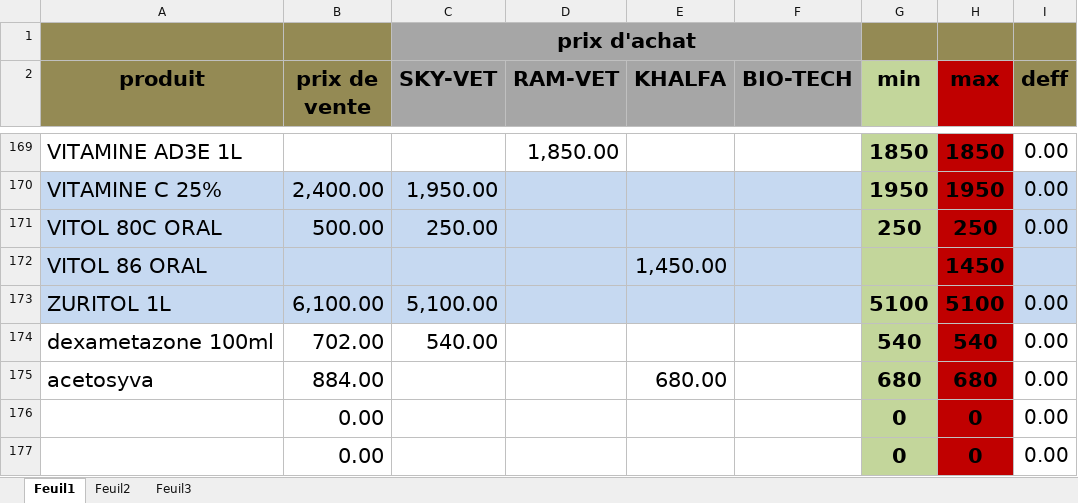
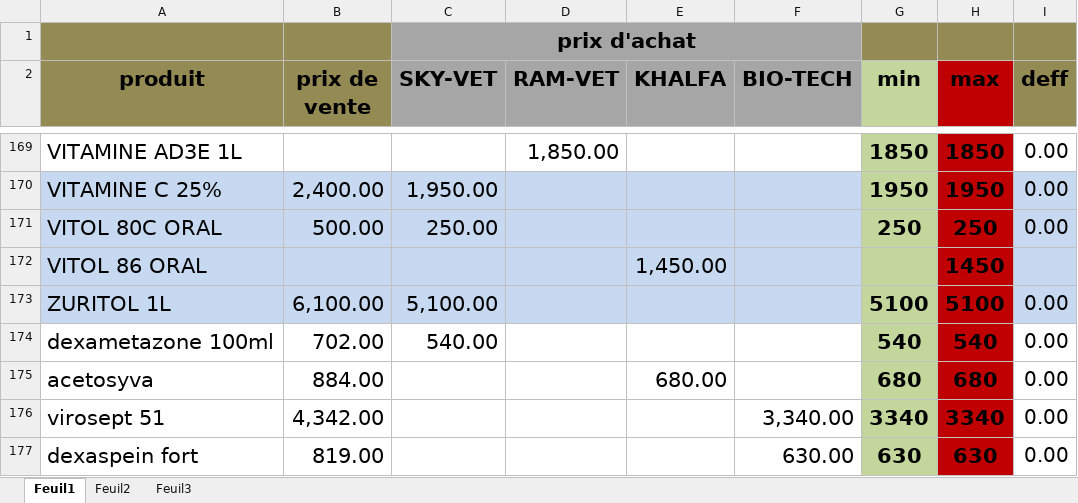
Before and after one commit to aminokha/document, an Excel workbook: produits.xlsx, sheet Feuil1, drawn as a sheet; only a part is shown, gaps mark what is left out; values as stored, in another font and other column widths than the file's, no borders; conditional formats and table styles not drawn; removed rows and columns are numbered as before the commit, all else as after; the diff names each change by its address in the sheet, - before the commit and + after, or states it on an @@ line.

Commit message:
adding

```diff
--- a/produits.xlsx (sheet Feuil1)
+++ b/produits.xlsx (sheet Feuil1)
-row 176:  | 0.00 |  |  |  |  | 0 | 0 | 0.00
-row 177:  | 0.00 |  |  |  |  | 0 | 0 | 0.00
+row 176: virosept 51 | 4,342.00 |  |  |  | 3,340.00 | 3340 | 3340 | 0.00
+row 177: dexaspein fort | 819.00 |  |  |  | 630.00 | 630 | 630 | 0.00
```
